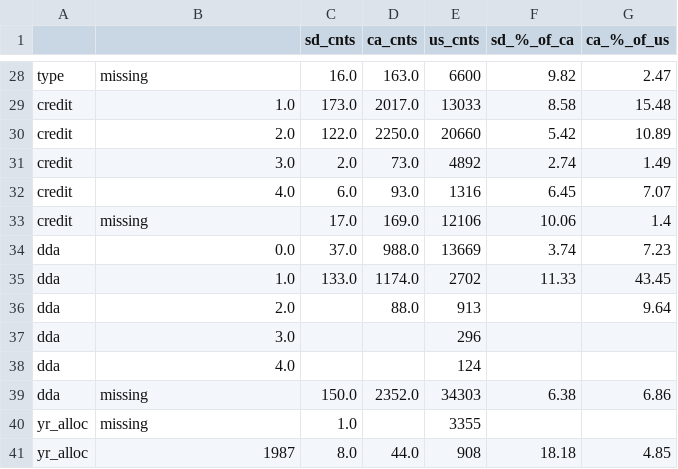
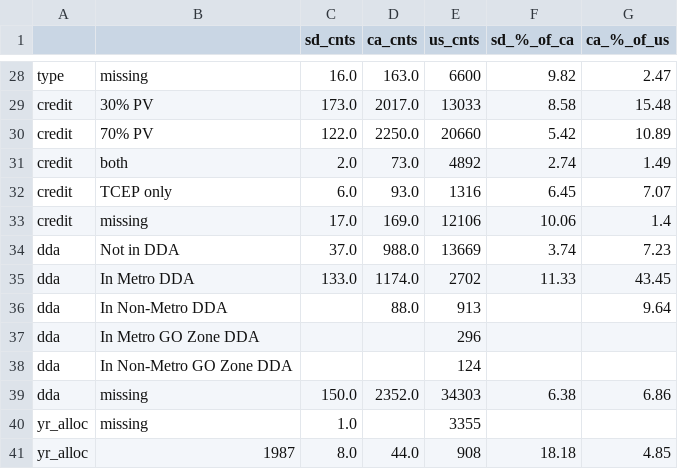
Before and after one commit to pndang/ULI-UCSD-H2H, a CSV file: LIHTC_analysis/data/LIHTC/sumTableCategorical.csv, drawn as a sheet; only a part is shown, gaps mark what is left out; the diff covers the shown part only; the diff names each change by its address in the sheet, - before the commit and + after, or states it on an @@ line.

```diff
--- a/LIHTC_analysis/data/LIHTC/sumTableCategorical.csv
+++ b/LIHTC_analysis/data/LIHTC/sumTableCategorical.csv
-B29: 1.0
+B29: 30% PV
-B30: 2.0
+B30: 70% PV
-B31: 3.0
+B31: both
-B32: 4.0
+B32: TCEP only
-B34: 0.0
+B34: Not in DDA
-B35: 1.0
+B35: In Metro DDA
-B36: 2.0
+B36: In Non-Metro DDA
-B37: 3.0
+B37: In Metro GO Zone DDA
-B38: 4.0
+B38: In Non-Metro GO Zone DDA
```
Also changed, not shown: 19 edited cells elsewhere in this file, 4 other files.
